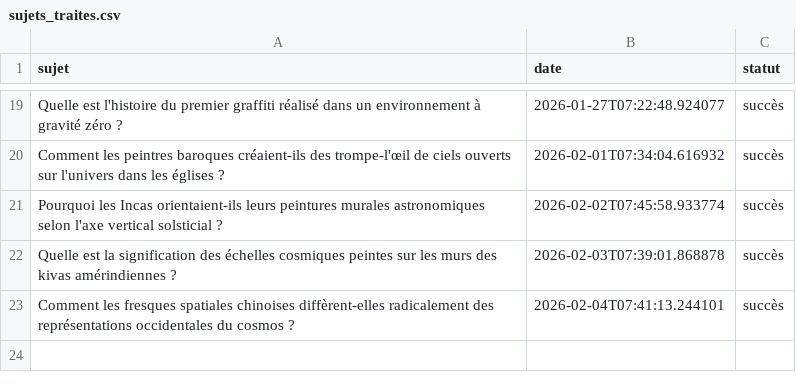
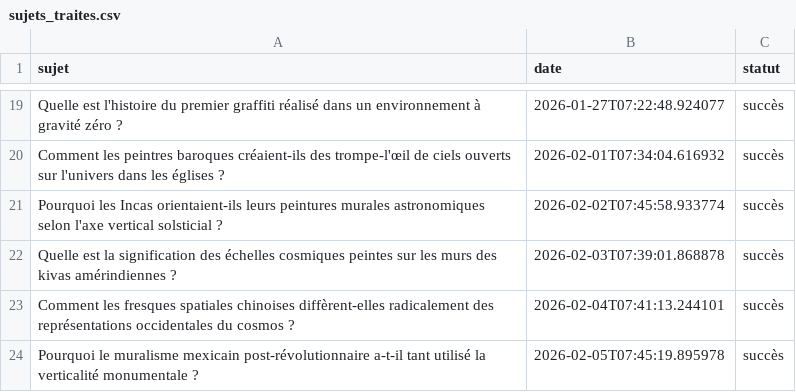
Before and after one commit to Metalosmose21/Espace-2, a CSV file: sujets_traites.csv, drawn as a sheet; only a part is shown, gaps mark what is left out; the diff names each change by its address in the sheet, - before the commit and + after, or states it on an @@ line.

```diff
--- a/sujets_traites.csv
+++ b/sujets_traites.csv
+row 24: Pourquoi le muralisme mexicain post-révolutionnaire a-t-il tant utilisé la verticalité monumentale ? | 2026-02-05T07:45:19.895978 | succès
```
Also changed, not shown: sujets.csv.
